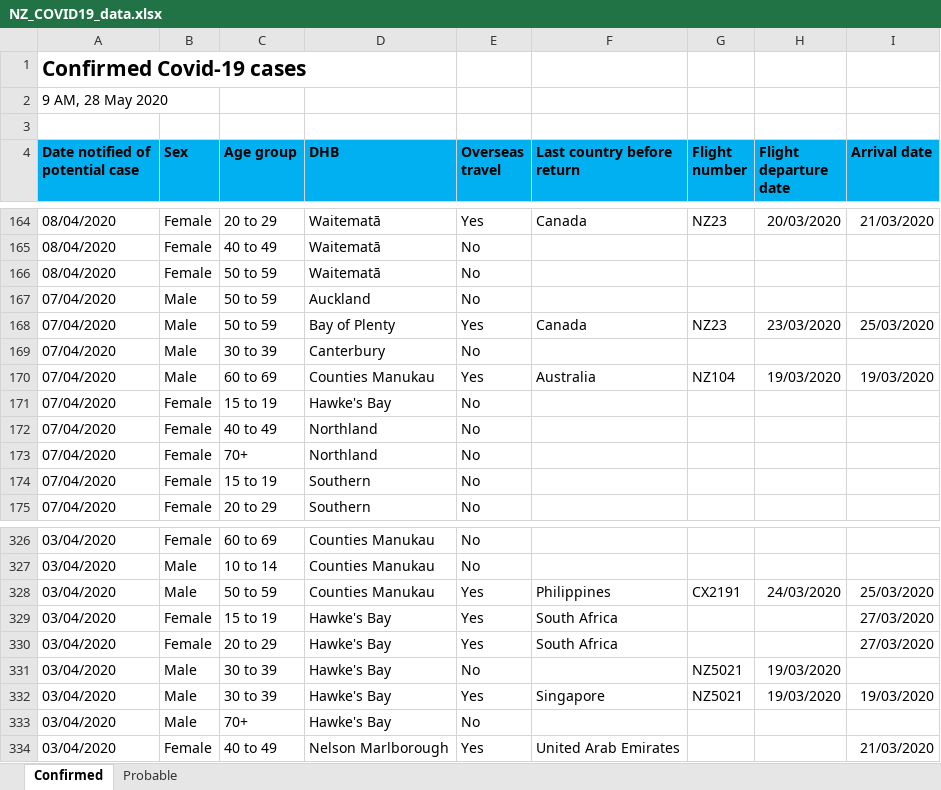
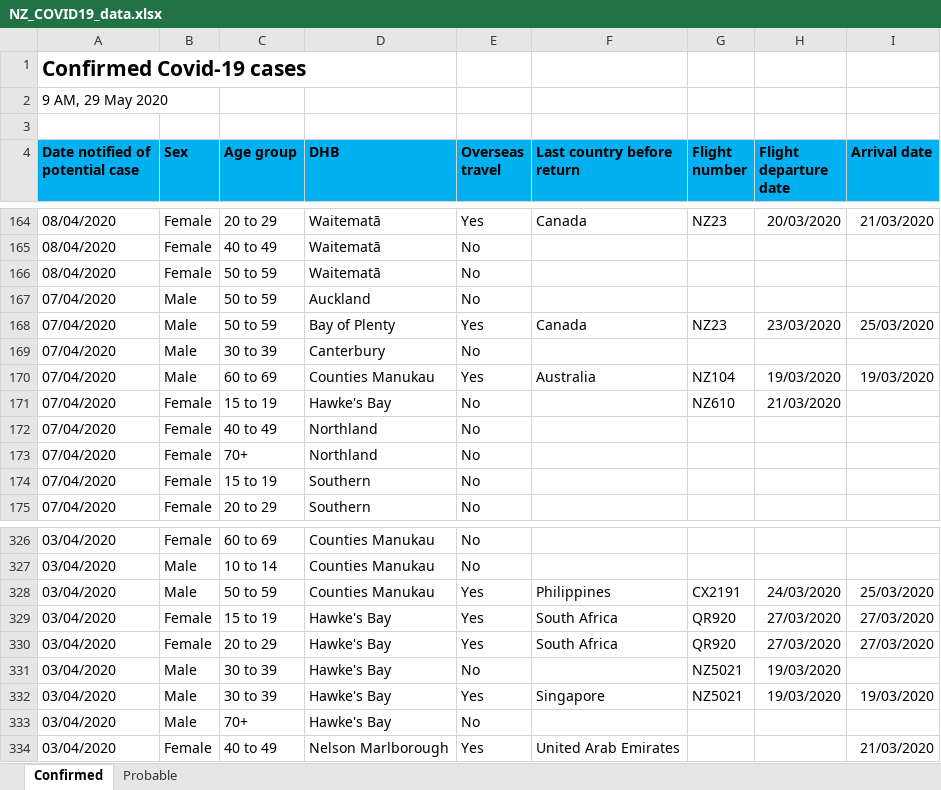
Before and after one commit to sirselim/covid_analysis, an Excel workbook: data/NZ_COVID19_data.xlsx, sheet Confirmed, drawn as a sheet; only a part is shown, gaps mark what is left out; values as stored, in another font and other column widths than the file's, no borders; the diff names each change by its address in the sheet, - before the commit and + after, or states it on an @@ line.

```diff
--- a/data/NZ_COVID19_data.xlsx (sheet Confirmed)
+++ b/data/NZ_COVID19_data.xlsx (sheet Confirmed)
-A2 (Date notified of potential case): 9 AM, 28 May 2020
+A2 (Date notified of potential case): 9 AM, 29 May 2020
-G171 (Flight number): (empty)
+G171 (Flight number): NZ610
-H171 (Flight departure date): (empty)
+H171 (Flight departure date): 21/03/2020
-G329:G330 (Flight number): (empty)
+G329:G330 (Flight number): QR920
-H329:H330 (Flight departure date): (empty)
+H329:H330 (Flight departure date): 27/03/2020
```
Also changed, not shown: sheet Probable, 8 other files.
